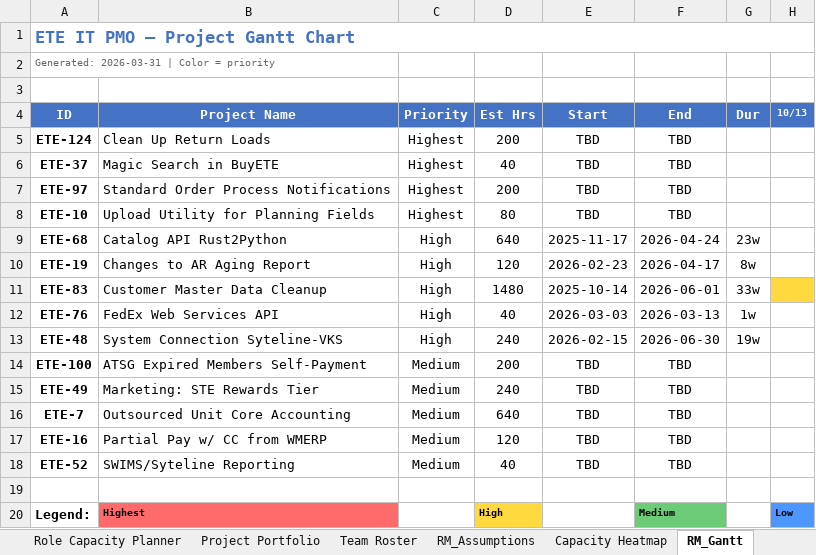
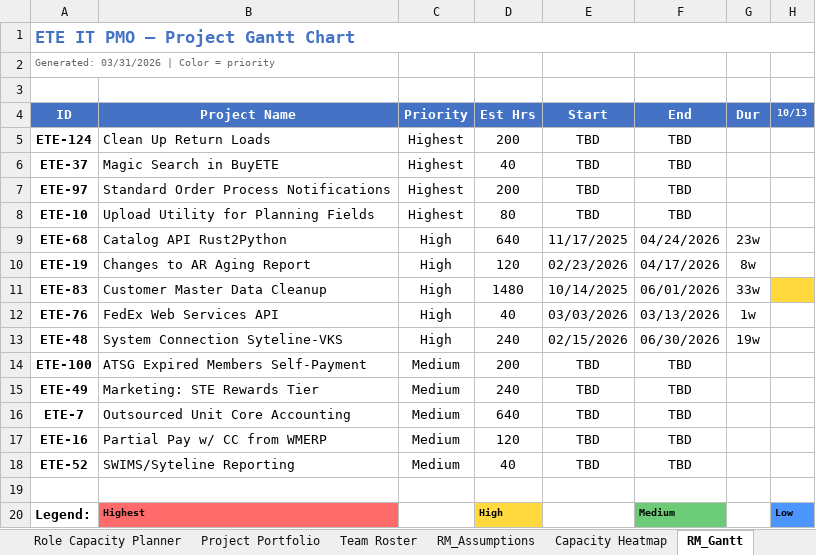
Before and after one commit to SageKey/pmo-agent, an Excel workbook: ETE PMO Resource Planner.xlsx, sheet RM_Gantt, drawn as a sheet; only a part is shown; values as stored, in another font and other column widths than the file's, no borders; the diff names each change by its address in the sheet, - before the commit and + after, or states it on an @@ line.

```diff
--- a/ETE PMO Resource Planner.xlsx (sheet RM_Gantt)
+++ b/ETE PMO Resource Planner.xlsx (sheet RM_Gantt)
-A2: Generated: 2026-03-31 | Color = priority
+A2: Generated: 03/31/2026 | Color = priority
-E9: 2025-11-17
+E9: 11/17/2025
-F9: 2026-04-24
+F9: 04/24/2026
-E10: 2026-02-23
+E10: 02/23/2026
-F10: 2026-04-17
+F10: 04/17/2026
-E11: 2025-10-14
+E11: 10/14/2025
-F11: 2026-06-01
+F11: 06/01/2026
-E12: 2026-03-03
+E12: 03/03/2026
-F12: 2026-03-13
+F12: 03/13/2026
-E13: 2026-02-15
+E13: 02/15/2026
-F13: 2026-06-30
+F13: 06/30/2026
```
Also changed, not shown: sheet Capacity Summary, sheet Project Portfolio, 1 other file.
